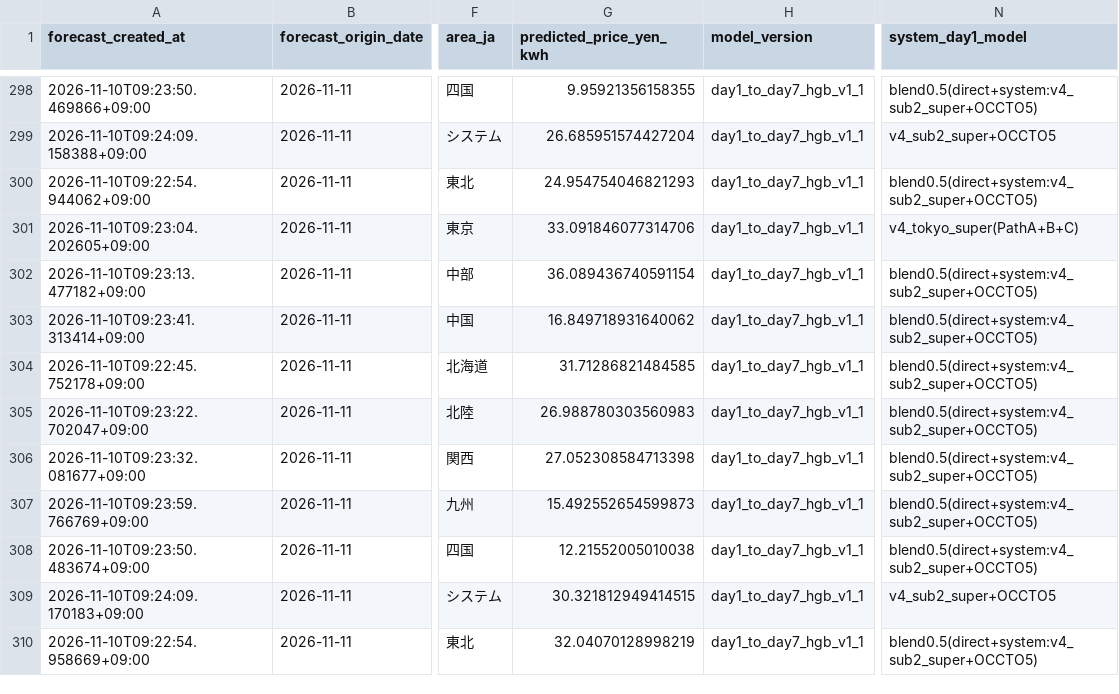
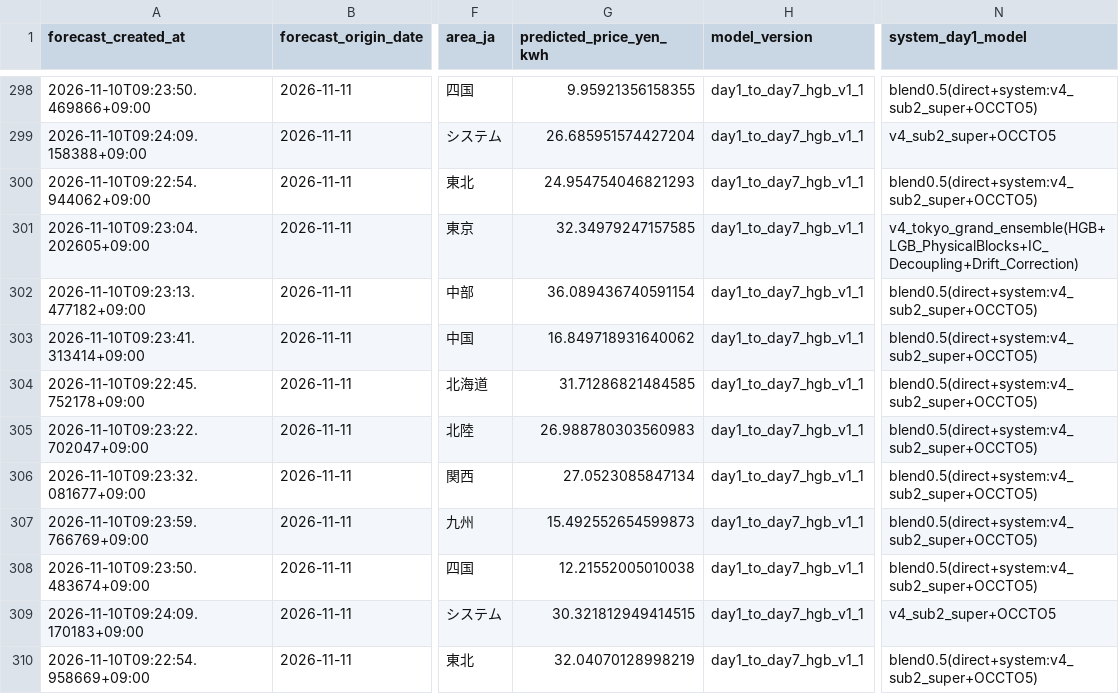
Before and after one commit to koichinn/areaprice2-forecast, a CSV file: 予測/forecast_day1_to_day7_latest.csv, drawn as a sheet; only a part is shown, gaps mark what is left out; the diff covers the shown part only; the diff names each change by its address in the sheet, - before the commit and + after, or states it on an @@ line.

Commit message:
fix(tokyo): reflect drift-corrected v4 Tokyo DAY1 into integrated forecast

```diff
--- a/予測/forecast_day1_to_day7_latest.csv
+++ b/予測/forecast_day1_to_day7_latest.csv
-G301 (predicted_price_yen_kwh): 33.091846077314706
+G301 (predicted_price_yen_kwh): 32.34979247157585
-N301 (system_day1_model): v4_tokyo_super(PathA+B+C)
+N301 (system_day1_model): v4_tokyo_grand_ensemble(HGB+LGB_PhysicalBlocks+IC_Decoupling+Drift_Correction)
-G306 (predicted_price_yen_kwh): 27.052308584713398
+G306 (predicted_price_yen_kwh): 27.0523085847134
```
Also changed, not shown: 104 edited cells elsewhere in this file.
